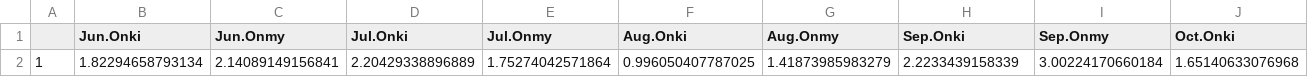
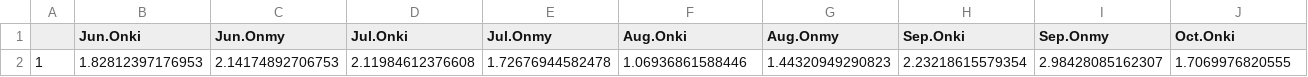
Before and after one commit to jdkiernan/Drought-induced-sympatry-of-salmonids, a CSV file: SIA_Output/SEAb_Modes.csv, drawn as a sheet; only a part is shown; removed rows and columns are numbered as before the commit, all else as after; rows hold the shown columns only; the diff names each change by its address in the sheet, - before the commit and + after, or states it on an @@ line.

```diff
--- a/SIA_Output/SEAb_Modes.csv
+++ b/SIA_Output/SEAb_Modes.csv
-row 2: 1 | 1.82294658793134 | 2.14089149156841 | 2.20429338896889 | 1.75274042571864 | 0.996050407787025 | 1.41873985983279 | 2.2233439158339 | 3.00224170660184 | 1.65140633076968
+row 2: 1 | 1.82812397176953 | 2.14174892706753 | 2.11984612376608 | 1.72676944582478 | 1.06936861588446 | 1.44320949290823 | 2.23218615579354 | 2.98428085162307 | 1.7069976820555
```
Also changed, not shown: SIA_Output/QC_Data_Validation.csv, SIA_Output/SEAb_Credible_Intervals.csv, 37 other files.
